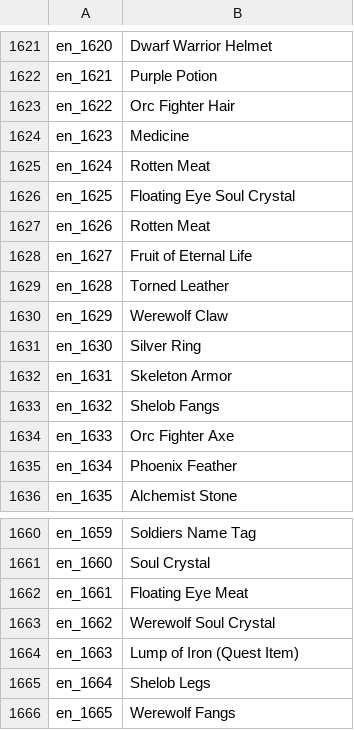
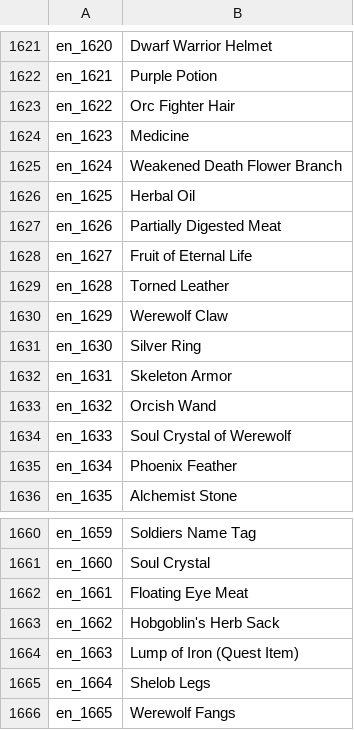
Before and after one commit to oberon-wu/teon-lang, a CSV file: name/name_en.csv, drawn as a sheet; only a part is shown, gaps mark what is left out.

```diff
--- a/name/name_en.csv
+++ b/name/name_en.csv
@@ -1624,5 +1624,5 @@ en_1622,"Orc Fighter Hair"
 en_1623,"Medicine "
-en_1624,"Rotten Meat"
-en_1625,"Floating Eye Soul Crystal"
-en_1626,"Rotten Meat"
+en_1624,"Weakened Death Flower Branch"
+en_1625,"Herbal Oil"
+en_1626,"Partially Digested Meat"
 en_1627,"Fruit of Eternal Life"
@@ -1632,4 +1632,4 @@ en_1630,"Silver Ring"
 en_1631,"Skeleton Armor"
-en_1632,"Shelob Fangs"
-en_1633,"Orc Fighter Axe"
+en_1632,"Orcish Wand"
+en_1633,"Soul Crystal of Werewolf"
 en_1634,"Phoenix Feather"
@@ -1662,3 +1662,3 @@ en_1660,"Soul Crystal"
 en_1661,"Floating Eye Meat"
-en_1662,"Werewolf Soul Crystal"
+en_1662,"Hobgoblin's Herb Sack"
 en_1663,"Lump of Iron (Quest Item)"
```
Also changed, not shown: desc/desc_en.csv, 30 other files.
